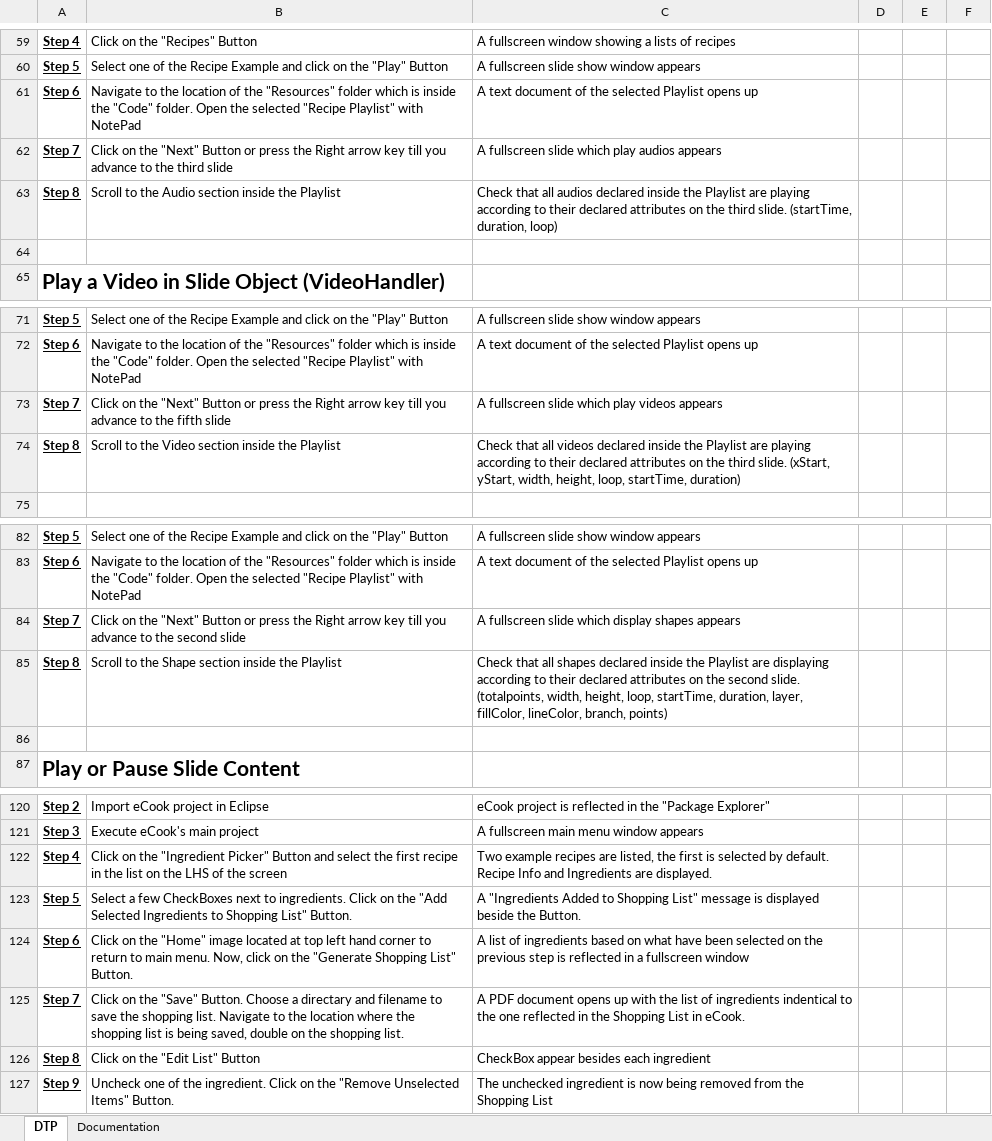
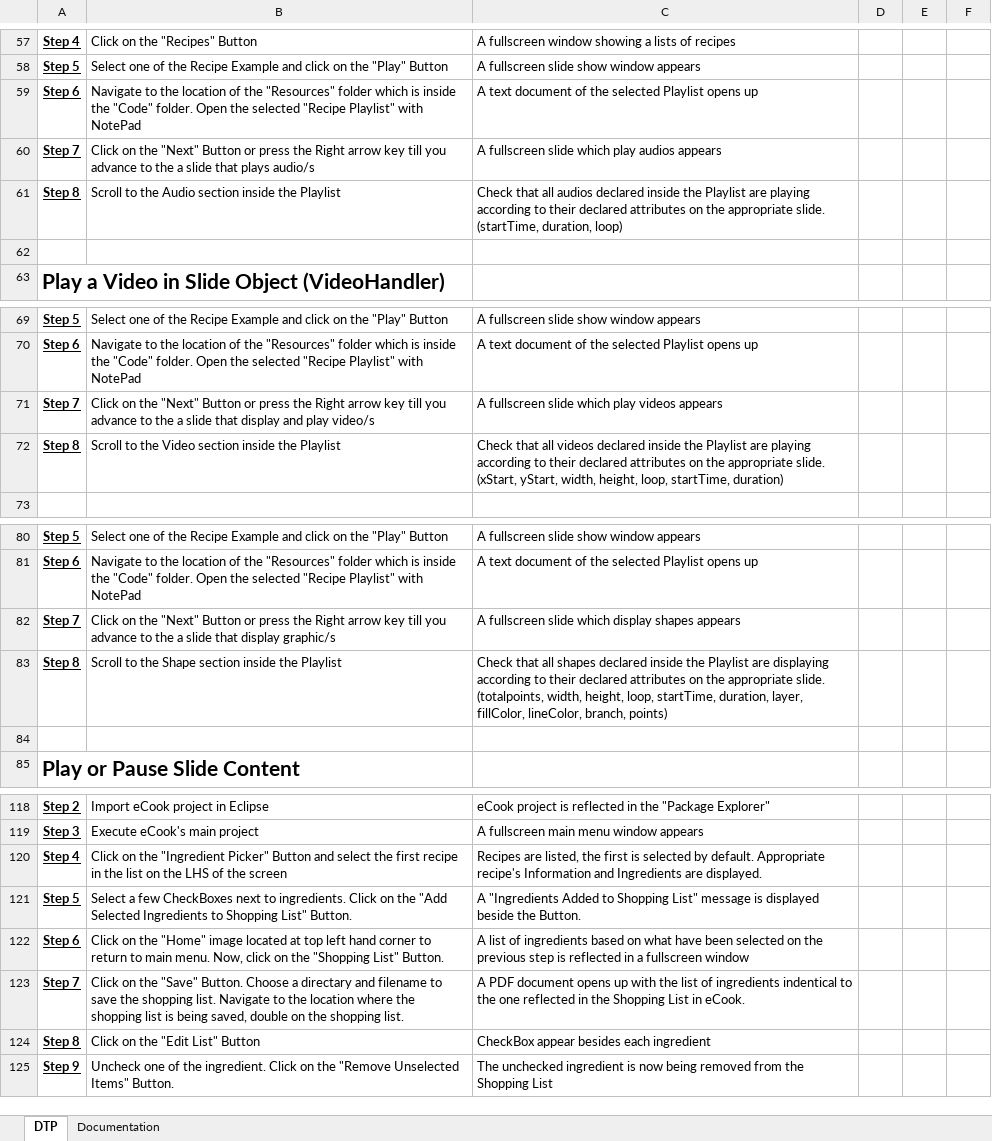
Before and after one commit to john-caine/SWENG, an Excel workbook: Documents/Software/Testing and Integration/eCook's DTP Record.xlsx, sheet DTP, drawn as a sheet; only a part is shown, gaps mark what is left out; values as stored, in another font and other column widths than the file's, no borders; addresses are those after the commit; the diff covers the shown part only; the diff names each change by its address in the sheet, - before the commit and + after, or states it on an @@ line.

```diff
--- a/Documents/Software/Testing and Integration/eCook's DTP Record.xlsx (sheet DTP)
+++ b/Documents/Software/Testing and Integration/eCook's DTP Record.xlsx (sheet DTP)
-B60: …to the third slide
+B60: …to the a slide that plays audio/s
-C61: …on the third slide. (startTime,…
+C61: …on the appropriate slide. (startTime,…
-B71: …to the fifth slide
+B71: …to the a slide that display and play video/s
-C72: …on the third slide. (xStart,…
+C72: …on the appropriate slide. (xStart,…
-B82: …to the second slide
+B82: …to the a slide that display graphic/s
-C83: …on the second slide. (totalpoints,…
+C83: …on the appropriate slide. (totalpoints,…
-C120: Two example recipes are listed, the first is selected by default. Recipe Info and Ingredients…
+C120: Recipes are listed, the first is selected by default. Appropriate recipe's Information and Ingredients…
-B122: …on the "Generate Shopping List" Button.
+B122: …on the "Shopping List" Button.
```
Also changed, not shown: 10 added rows, 2 removed rows, 12 edited cells and cell formats elsewhere in this sheet, sheet Documentation, 3 other files.
